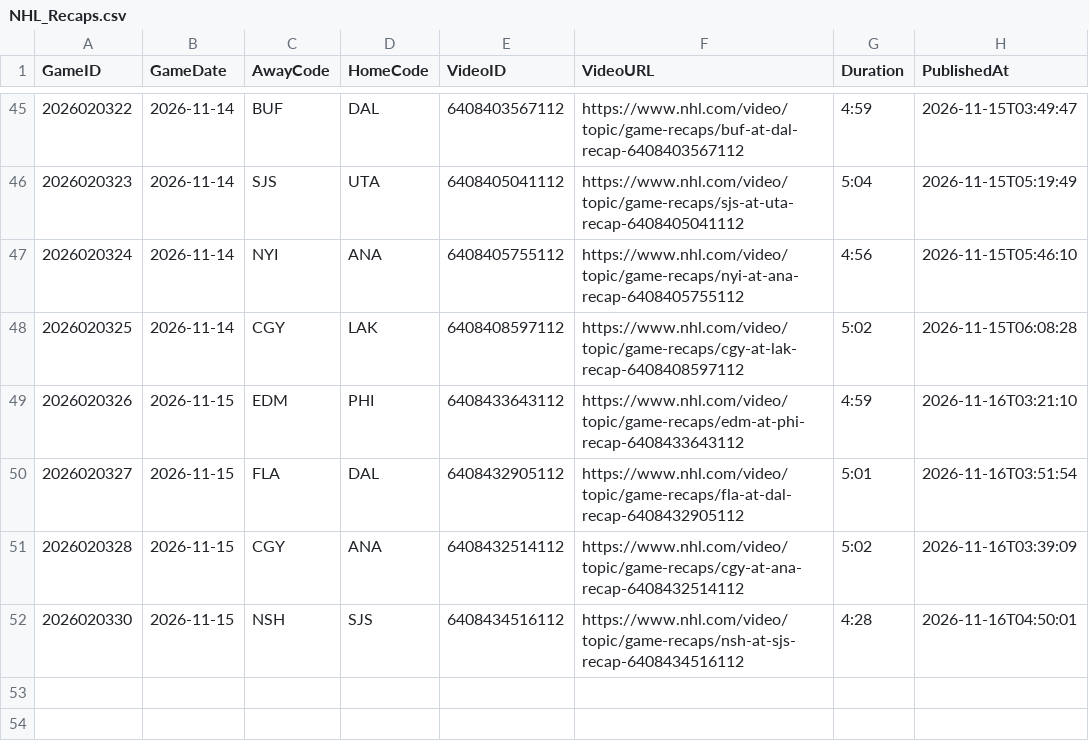
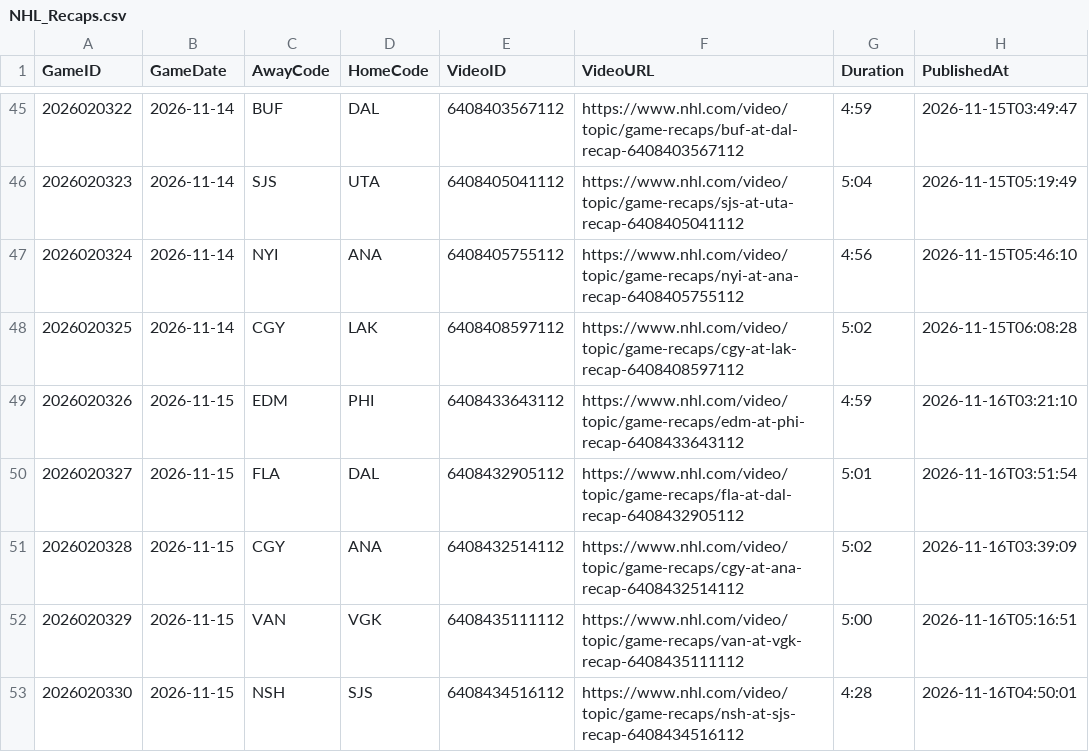
Before and after one commit to skaterbosse/hockey, a CSV file: statsByDate/data/recaps/NHL_Recaps.csv, drawn as a sheet; only a part is shown, gaps mark what is left out; the diff names each change by its address in the sheet, - before the commit and + after, or states it on an @@ line.

```diff
--- a/statsByDate/data/recaps/NHL_Recaps.csv
+++ b/statsByDate/data/recaps/NHL_Recaps.csv
+row 52: 2026020329 | 2026-11-15 | VAN | VGK | 6408435111112 | https://www.nhl.com/video/topic/game-recaps/van-at-vgk-recap-6408435111112 | 5:00 | 2026-11-16T05:16:51
```
Also changed, not shown: statsByDate/data/recaps/NHL_CondensedGames.csv.
